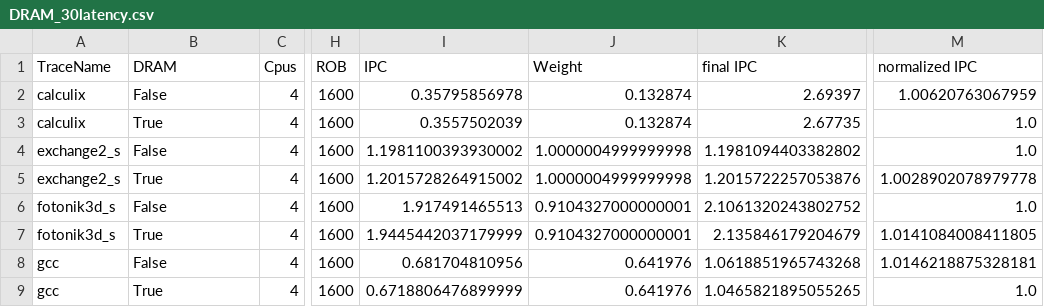
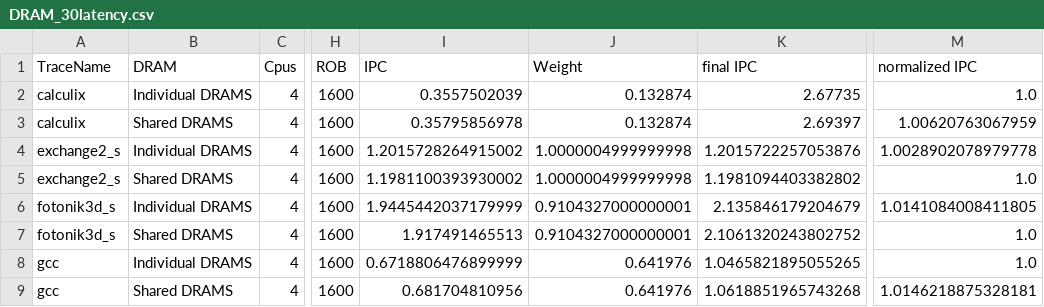
Before and after one commit to bbulgu/ChampSimMMM, a CSV file: AllResult/DRAM_30latency.csv, drawn as a sheet; only a part is shown, gaps mark what is left out; the diff covers the shown part only; the diff names each change by its address in the sheet, - before the commit and + after, or states it on an @@ line.

```diff
--- a/AllResult/DRAM_30latency.csv
+++ b/AllResult/DRAM_30latency.csv
-B2 (DRAM): False
+B2 (DRAM): Individual DRAMS
-I2 (IPC): 0.35795856978
+I2 (IPC): 0.3557502039
-K2 (final IPC): 2.69397
+K2 (final IPC): 2.67735
-M2 (normalized IPC): 1.00620763067959
+M2 (normalized IPC): 1.0
-B3 (DRAM): True
+B3 (DRAM): Shared DRAMS
-I3 (IPC): 0.3557502039
+I3 (IPC): 0.35795856978
-K3 (final IPC): 2.67735
+K3 (final IPC): 2.69397
-M3 (normalized IPC): 1.0
+M3 (normalized IPC): 1.00620763067959
-B4 (DRAM): False
+B4 (DRAM): Individual DRAMS
-I4 (IPC): 1.1981100393930002
+I4 (IPC): 1.2015728264915002
-K4 (final IPC): 1.1981094403382802
+K4 (final IPC): 1.2015722257053876
-M4 (normalized IPC): 1.0
+M4 (normalized IPC): 1.0028902078979778
-B5 (DRAM): True
+B5 (DRAM): Shared DRAMS
-I5 (IPC): 1.2015728264915002
+I5 (IPC): 1.1981100393930002
-K5 (final IPC): 1.2015722257053876
+K5 (final IPC): 1.1981094403382802
-M5 (normalized IPC): 1.0028902078979778
+M5 (normalized IPC): 1.0
-B6 (DRAM): False
+B6 (DRAM): Individual DRAMS
-I6 (IPC): 1.917491465513
+I6 (IPC): 1.9445442037179999
-K6 (final IPC): 2.1061320243802752
+K6 (final IPC): 2.135846179204679
-M6 (normalized IPC): 1.0
+M6 (normalized IPC): 1.0141084008411805
-B7 (DRAM): True
+B7 (DRAM): Shared DRAMS
-I7 (IPC): 1.9445442037179999
+I7 (IPC): 1.917491465513
-K7 (final IPC): 2.135846179204679
+K7 (final IPC): 2.1061320243802752
-M7 (normalized IPC): 1.0141084008411805
+M7 (normalized IPC): 1.0
-B8 (DRAM): False
+B8 (DRAM): Individual DRAMS
-I8 (IPC): 0.681704810956
+I8 (IPC): 0.6718806476899999
-K8 (final IPC): 1.0618851965743268
+K8 (final IPC): 1.0465821895055265
-M8 (normalized IPC): 1.0146218875328181
+M8 (normalized IPC): 1.0
-B9 (DRAM): True
+B9 (DRAM): Shared DRAMS
-I9 (IPC): 0.6718806476899999
+I9 (IPC): 0.681704810956
-K9 (final IPC): 1.0465821895055265
+K9 (final IPC): 1.0618851965743268
-M9 (normalized IPC): 1.0
+M9 (normalized IPC): 1.0146218875328181
```
Also changed, not shown: 16 edited cells elsewhere in this file, AllResult/DRAM_0latency.csv, 14 other files.
